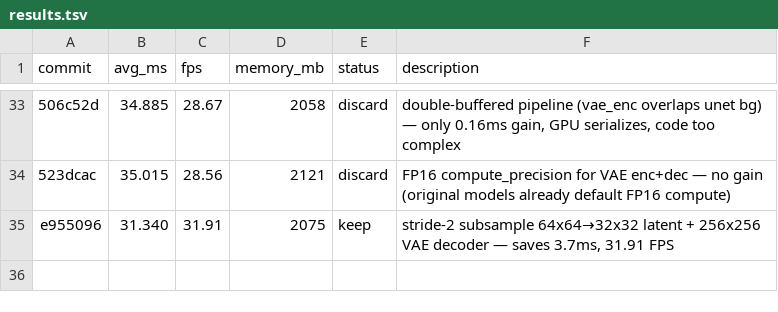
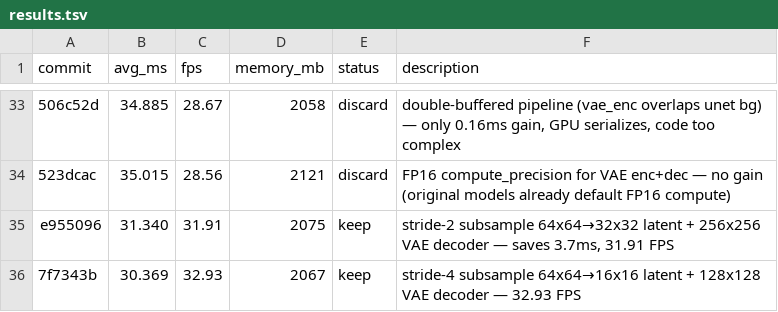
Before and after one commit to ochyai/autostream-mac, a TSV file: results.tsv, drawn as a sheet; only a part is shown, gaps mark what is left out; the diff names each change by its address in the sheet, - before the commit and + after, or states it on an @@ line.

Commit message:
experiment: stride-4 subsample 64x64→16x16 latent + 128x128 VAE decoder

```diff
--- a/results.tsv
+++ b/results.tsv
+row 36: 7f7343b | 30.369 | 32.93 | 2067 | keep | stride-4 subsample 64x64→16x16 latent + 128x128 VAE decoder — 32.93 FPS
```
Also changed, not shown: 1 other file.
